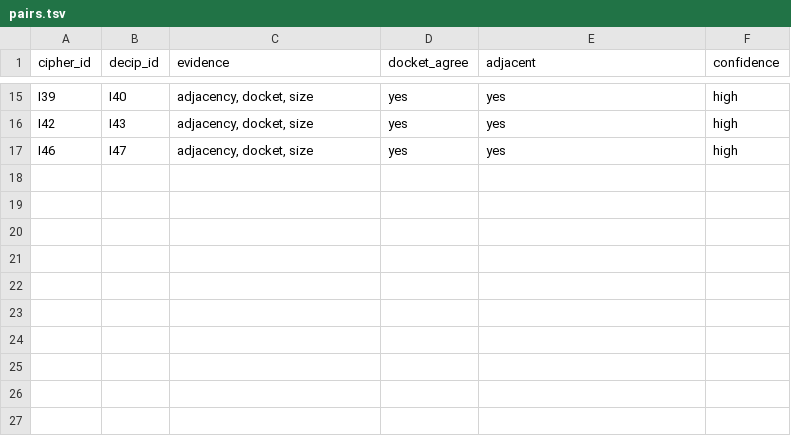
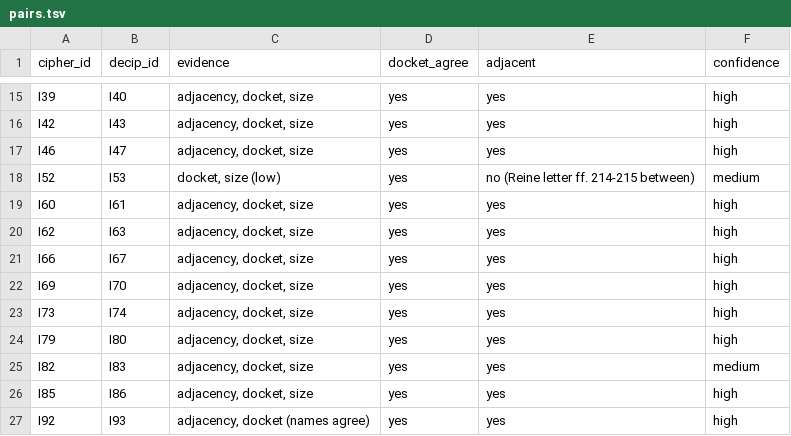
Before and after one commit to mhyrr/cryptics, a TSV file: puzzles/vargas-mexia-es132/analysis/12-sweep-fr16107/pairs.tsv, drawn as a sheet; only a part is shown, gaps mark what is left out.

```diff
--- a/puzzles/vargas-mexia-es132/analysis/12-sweep-fr16107/pairs.tsv
+++ b/puzzles/vargas-mexia-es132/analysis/12-sweep-fr16107/pairs.tsv
@@ -17 +17,11 @@ I42	I43	adjacency, docket, size	yes	yes	high
 I46	I47	adjacency, docket, size	yes	yes	high
+I52	I53	docket, size (low)	yes	no (Reine letter ff. 214-215 between)	medium
+I60	I61	adjacency, docket, size	yes	yes	high
+I62	I63	adjacency, docket, size	yes	yes	high
+I66	I67	adjacency, docket, size	yes	yes	high
+I69	I70	adjacency, docket, size	yes	yes	high
+I73	I74	adjacency, docket, size	yes	yes	high
+I79	I80	adjacency, docket, size	yes	yes	high
+I82	I83	adjacency, docket, size	yes	yes	medium
+I85	I86	adjacency, docket, size	yes	yes	high
+I92	I93	adjacency, docket (names agree)	yes	yes	high
```
Also changed, not shown: puzzles/vargas-mexia-es132/analysis/12-sweep-fr16107/linecounts.tsv, 5 other files.
